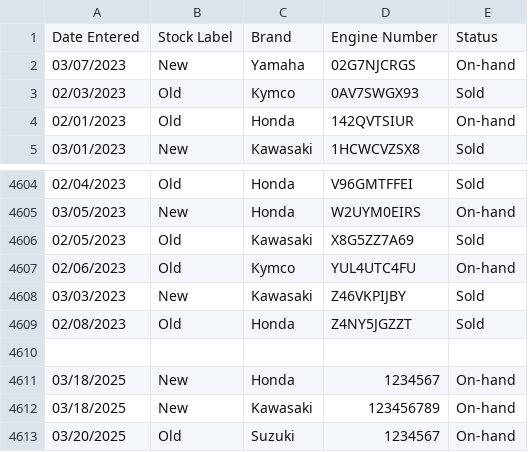
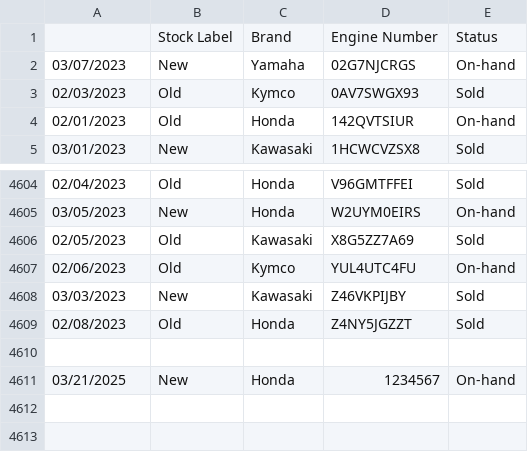
Before and after one commit to jomax001/MO-IT102-DSA-A2101-TA-Group3-Ronquillo-JM.-Tubera-KG, a CSV file: src/MotorPH Inventory Data2.csv, drawn as a sheet; only a part is shown, gaps mark what is left out.

```diff
--- a/src/MotorPH Inventory Data2.csv
+++ b/src/MotorPH Inventory Data2.csv
@@ -1,2 +1,2 @@
-Date Entered,Stock Label,Brand,Engine Number,Status
+,Stock Label,Brand,Engine Number,Status
 03/07/2023,New,Yamaha,02G7NJCRGS,On-hand
@@ -4610,4 +4610,2 @@ Date Entered,Stock Label,Brand,Engine Number,Status
 
-03/18/2025,New,Honda,1234567,On-hand
-03/18/2025,New,Kawasaki,123456789,On-hand
-03/20/2025,Old,Suzuki,1234567,On-hand
+03/21/2025,New,Honda,1234567,On-hand
```
Also changed, not shown: 4 other files.
